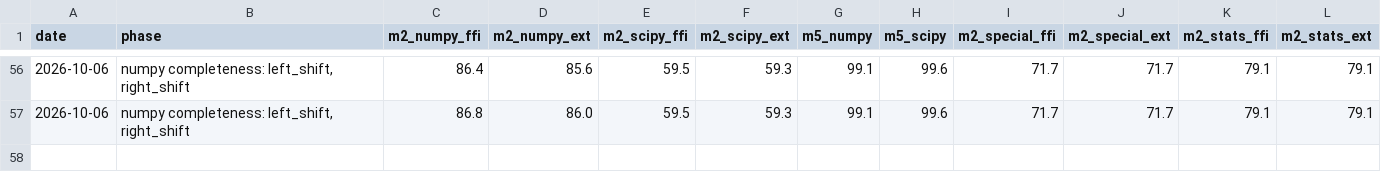
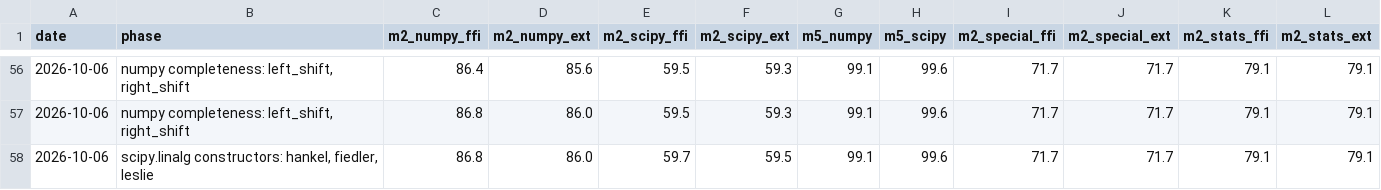
Before and after one commit to DMJ-CV-91913/tessero, a CSV file: .work/metrics-history.csv, drawn as a sheet; only a part is shown, gaps mark what is left out; the diff names each change by its address in the sheet, - before the commit and + after, or states it on an @@ line.

```diff
--- a/.work/metrics-history.csv
+++ b/.work/metrics-history.csv
+row 58: 2026-10-06 | scipy.linalg constructors: hankel, fiedler, leslie | 86.8 | 86.0 | 59.7 | 59.5 | 99.1 | 99.6 | 71.7 | 71.7 | 79.1 | 79.1
```
Also changed, not shown: 14 other files.
